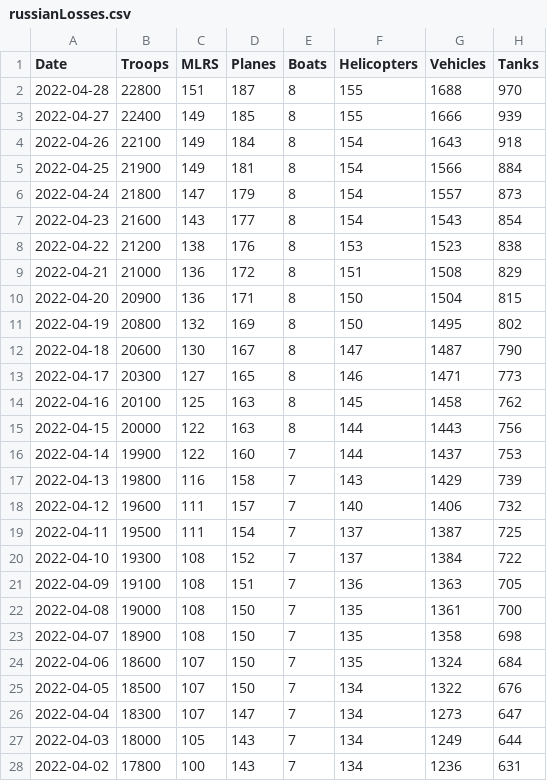
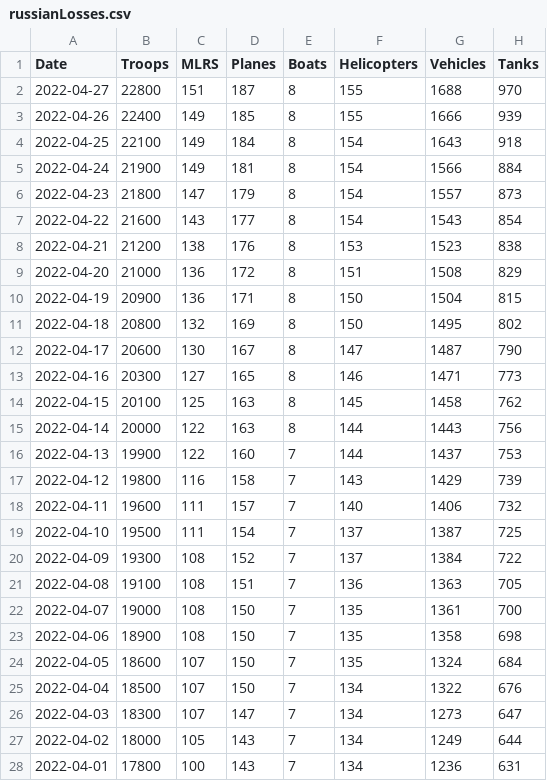
Before and after one commit to QuelTizioLi/WarData, a CSV file: data/russianLosses.csv, drawn as a sheet; only a part is shown; the diff covers the shown part only; the diff names each change by its address in the sheet, - before the commit and + after, or states it on an @@ line.

Commit message:
russia losses date - 1

```diff
--- a/data/russianLosses.csv
+++ b/data/russianLosses.csv
-A2 (Date): 2022-04-28
+A2 (Date): 2022-04-27
-A3 (Date): 2022-04-27
+A3 (Date): 2022-04-26
-A4 (Date): 2022-04-26
+A4 (Date): 2022-04-25
-A5 (Date): 2022-04-25
+A5 (Date): 2022-04-24
-A6 (Date): 2022-04-24
+A6 (Date): 2022-04-23
-A7 (Date): 2022-04-23
+A7 (Date): 2022-04-22
-A8 (Date): 2022-04-22
+A8 (Date): 2022-04-21
-A9 (Date): 2022-04-21
+A9 (Date): 2022-04-20
-A10 (Date): 2022-04-20
+A10 (Date): 2022-04-19
-A11 (Date): 2022-04-19
+A11 (Date): 2022-04-18
-A12 (Date): 2022-04-18
+A12 (Date): 2022-04-17
-A13 (Date): 2022-04-17
+A13 (Date): 2022-04-16
-A14 (Date): 2022-04-16
+A14 (Date): 2022-04-15
-A15 (Date): 2022-04-15
+A15 (Date): 2022-04-14
-A16 (Date): 2022-04-14
+A16 (Date): 2022-04-13
-A17 (Date): 2022-04-13
+A17 (Date): 2022-04-12
-A18 (Date): 2022-04-12
+A18 (Date): 2022-04-11
-A19 (Date): 2022-04-11
+A19 (Date): 2022-04-10
-A20 (Date): 2022-04-10
+A20 (Date): 2022-04-09
-A21 (Date): 2022-04-09
+A21 (Date): 2022-04-08
-A22 (Date): 2022-04-08
+A22 (Date): 2022-04-07
-A23 (Date): 2022-04-07
+A23 (Date): 2022-04-06
-A24 (Date): 2022-04-06
+A24 (Date): 2022-04-05
-A25 (Date): 2022-04-05
+A25 (Date): 2022-04-04
-A26 (Date): 2022-04-04
+A26 (Date): 2022-04-03
-A27 (Date): 2022-04-03
+A27 (Date): 2022-04-02
-A28 (Date): 2022-04-02
+A28 (Date): 2022-04-01
```
Also changed, not shown: 35 edited cells elsewhere in this file, 1 other file.
